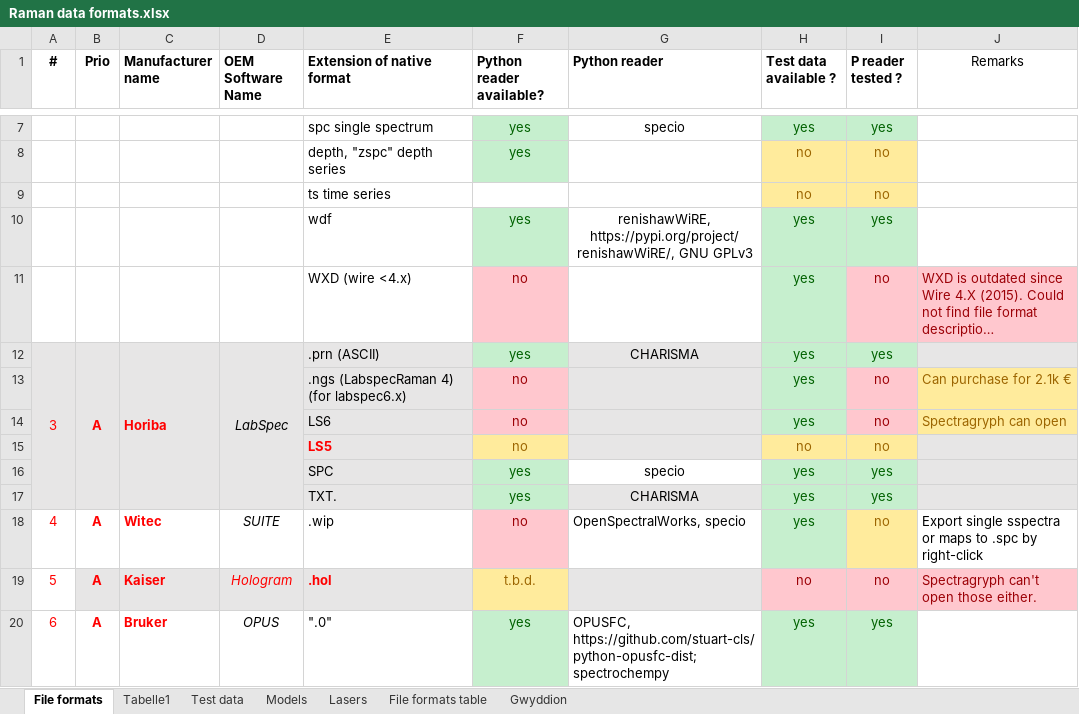
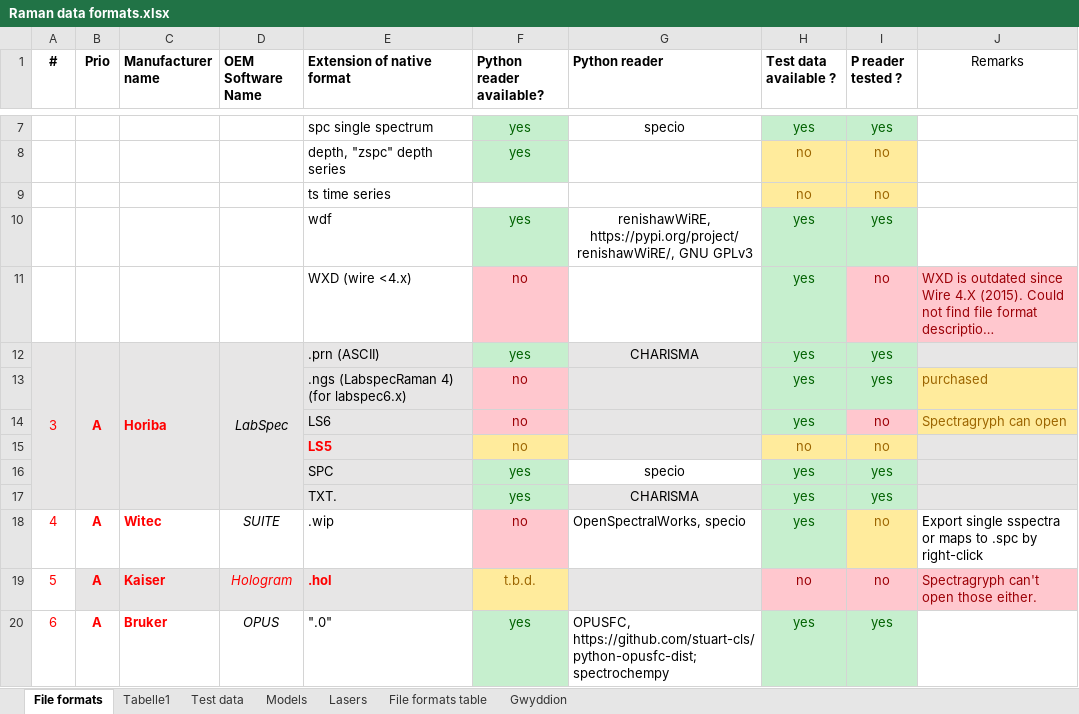
Before and after one commit to h2020charisma/ramanchada, an Excel workbook: documents/Raman data formats.xlsx, sheet File formats, drawn as a sheet; only a part is shown, gaps mark what is left out; long unchanged cells end in …; values as stored, in another font and other column widths than the file's, no borders; the diff names each change by its address in the sheet, - before the commit and + after, or states it on an @@ line.

```diff
--- a/documents/Raman data formats.xlsx (sheet File formats)
+++ b/documents/Raman data formats.xlsx (sheet File formats)
-I13 (P reader tested ?): no
+I13 (P reader tested ?): yes
@@ I13 fill: #FFC7CE → #C6EFCE, text colour: #9C0006 → #006100 @@
-J13 (Remarks): Can purchase for 2.1k €
+J13 (Remarks): purchased
```
Also changed, not shown: 13 other files.
